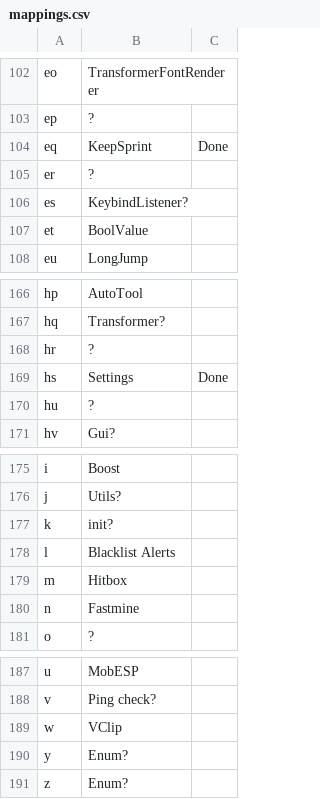
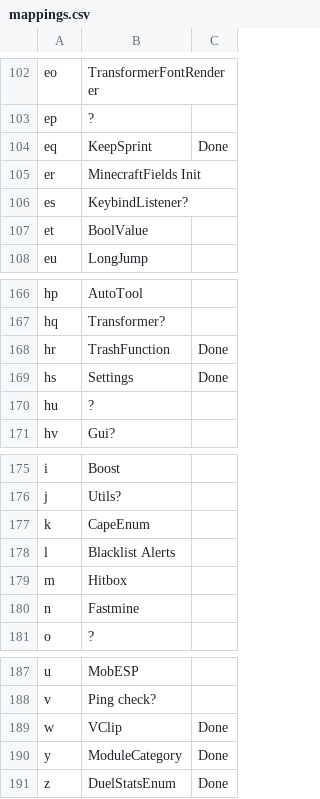
Before and after one commit to WilliamVanBeast/RavenB4Revamp, a CSV file: src/main/resources/mappings.csv, drawn as a sheet; only a part is shown, gaps mark what is left out.

```diff
--- a/src/main/resources/mappings.csv
+++ b/src/main/resources/mappings.csv
@@ -104,3 +104,3 @@ ep,?,
 eq,KeepSprint,Done
-er,?,
+er,MinecraftFields Init,
 es,KeybindListener?,
@@ -167,3 +167,3 @@ hp,AutoTool,
 hq,Transformer?,
-hr,?,
+hr,TrashFunction,Done
 hs,Settings,Done
@@ -176,3 +176,3 @@ i,Boost,
 j,Utils?,
-k,init?,
+k,CapeEnum,
 l,Blacklist Alerts,
@@ -188,4 +188,4 @@ u,MobESP,
 v,Ping check?,
-w,VClip,
-y,Enum?,
-z,Enum?,
+w,VClip,Done
+y,ModuleCategory,Done
+z,DuelStatsEnum,Done
```
Also changed, not shown: 15 other files.
